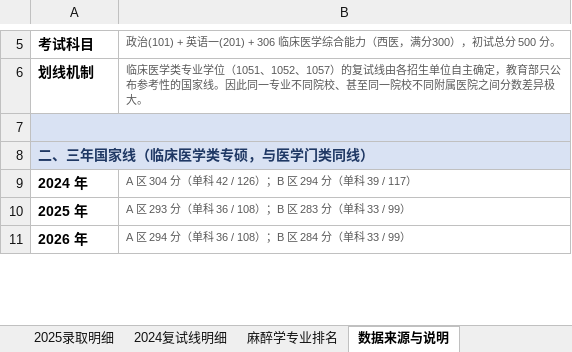
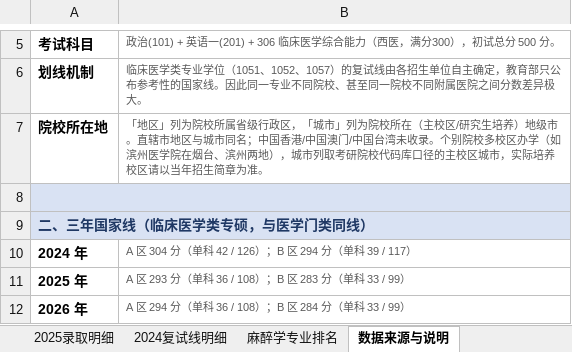
Before and after one commit to LAZYKIDZzz/kaoyan-105118-anesthesia-postgrad, an Excel workbook: 105118麻醉学考研三年数据统计表.xlsx, sheet 数据来源与说明, drawn as a sheet; only a part is shown, gaps mark what is left out; values as stored, in another font and other column widths than the file's, no borders; the diff names each change by its address in the sheet, - before the commit and + after, or states it on an @@ line.

```diff
--- a/105118麻醉学考研三年数据统计表.xlsx (sheet 数据来源与说明)
+++ b/105118麻醉学考研三年数据统计表.xlsx (sheet 数据来源与说明)
+row 7: 院校所在地 | 「地区」列为院校所属省级行政区，「城市」列为院校所在（主校区/研究生培养）地级市。直辖市地区与城市同名；中国香港/中国澳门/中国台湾未收录。个别院校多校区办学（如滨州医学院在烟台、滨州两地），城市列取考研院校代码库口径的主校区城市，实际培养校区请以当年招生简章为准。
```
Also changed, not shown: sheet 麻醉学专业排名, sheet 2024复试线明细, sheet 三年复试线对比, 105118麻醉学考研报考决策表.xlsx, 19 other files.
